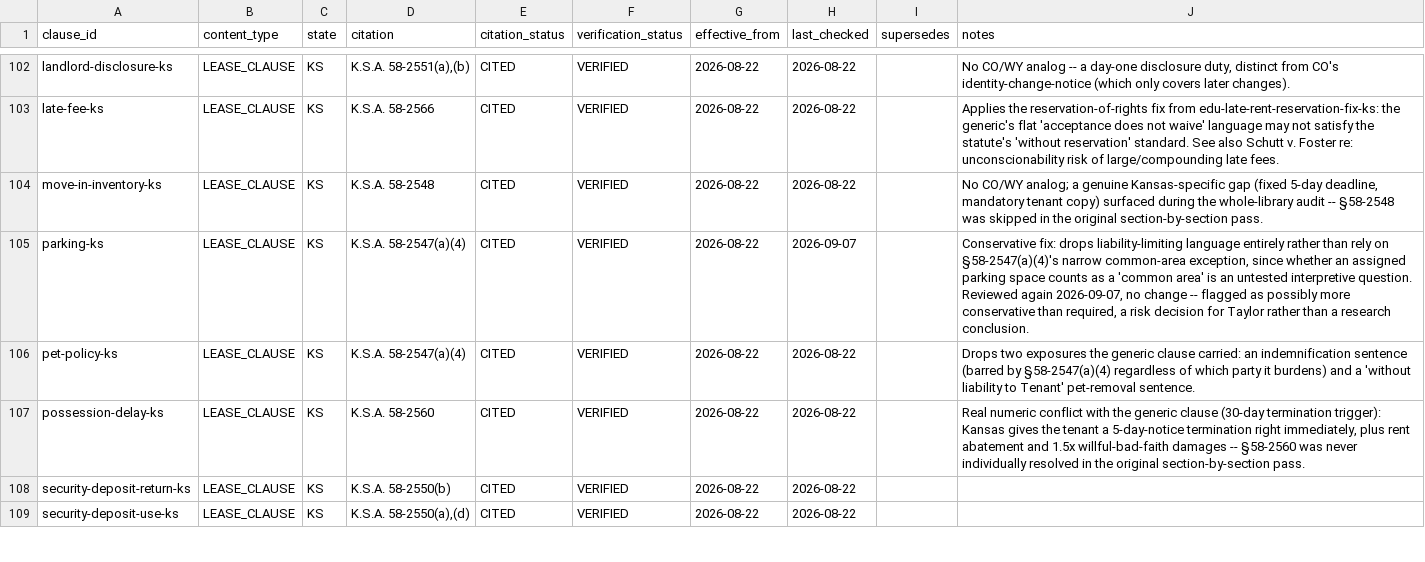
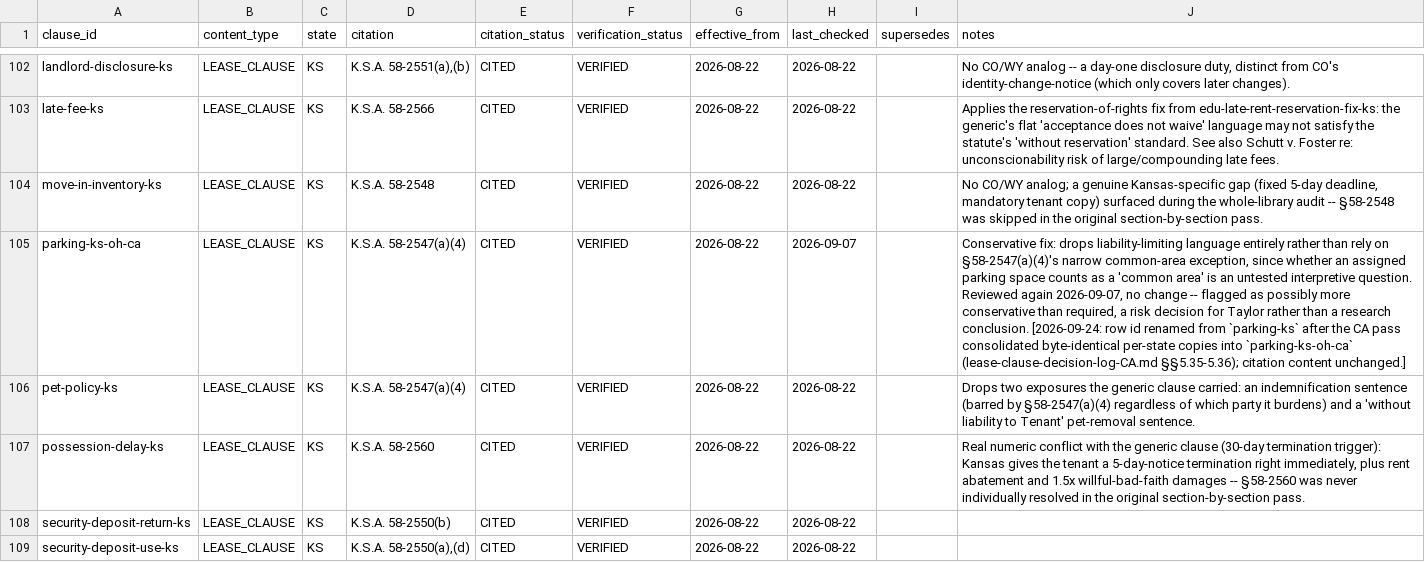
Before and after one commit to tsteinbaugh/property-manager-landlord-app, a CSV file: lease-clause-citations-KS.csv, drawn as a sheet; only a part is shown, gaps mark what is left out; the diff covers the shown part only; the diff names each change by its address in the sheet, - before the commit and + after, or states it on an @@ line.

```diff
--- a/lease-clause-citations-KS.csv
+++ b/lease-clause-citations-KS.csv
-A105 (clause_id): parking-ks
+A105 (clause_id): parking-ks-oh-ca
-J105 (notes): …research conclusion.
+J105 (notes): …research conclusion. [2026-09-24: row id renamed from `parking-ks` after the CA pass consolidated byte-identical per-state copies into `parking-ks-oh-ca` (lease-clause-decision-log-CA.md §§5.35-5.36); citation content unchanged.]
```
Also changed, not shown: 8 edited cells elsewhere in this file, lease-clause-citations-MN.csv, lease-clause-citations-ND.csv, 20 other files.
